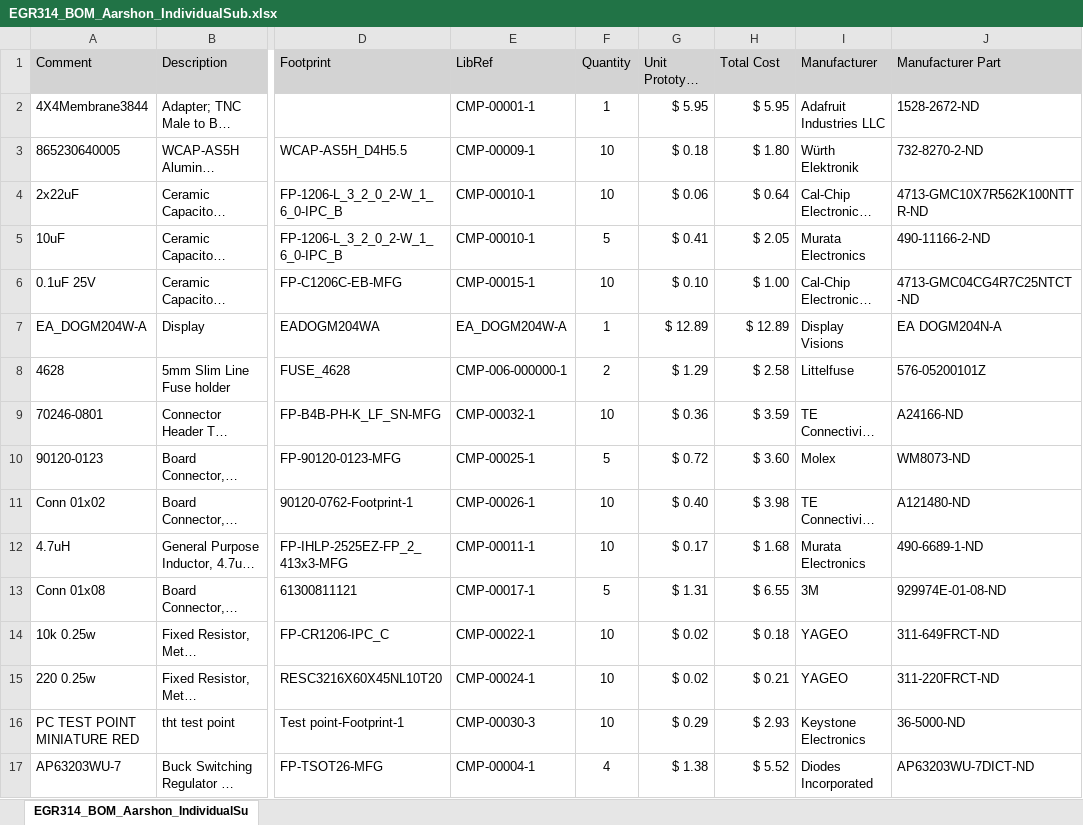
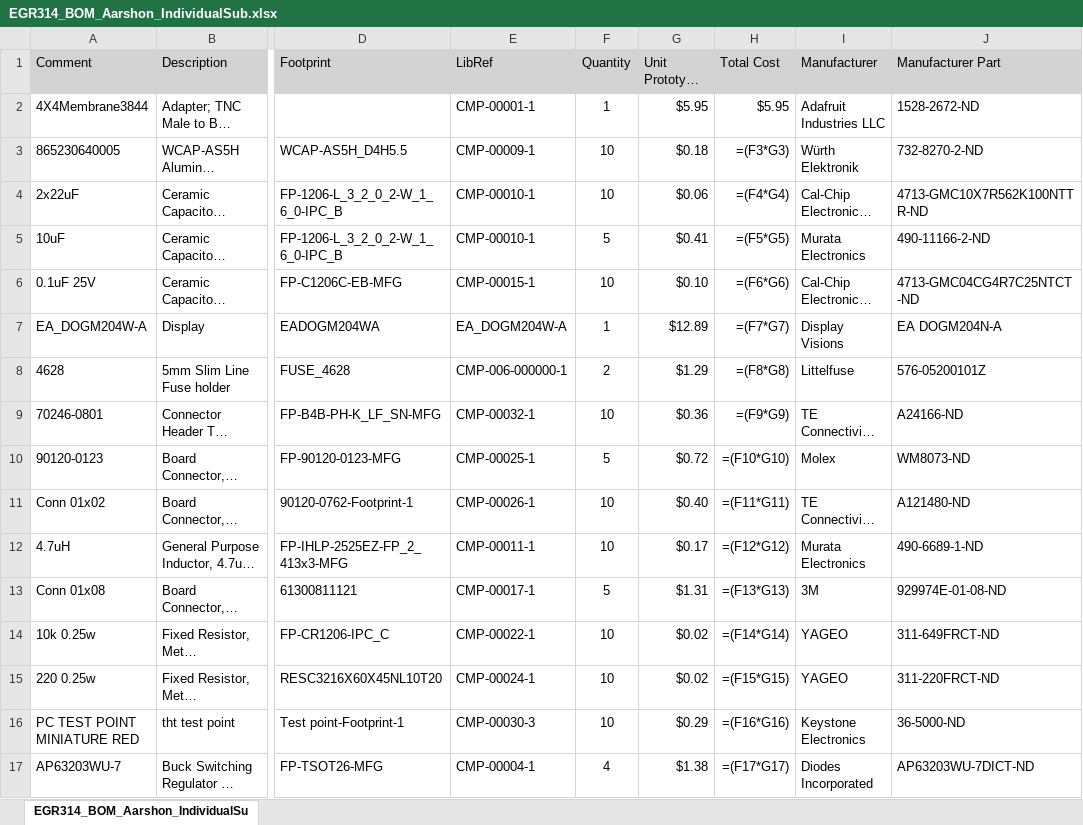
Before and after one commit to aarshon/aarshon.github.io, an Excel workbook: docs/assets/documents/EGR314_BOM_Aarshon_IndividualSub.xlsx, sheet EGR314_BOM_Aarshon_IndividualSu, drawn as a sheet; only a part is shown, gaps mark what is left out; long unchanged cells end in …; values as stored, in another font and other column widths than the file's, no borders; formulas without a stored value are shown as written; table styles not drawn; the diff covers the shown part only; the diff names each change by its address in the sheet, - before the commit and + after, or states it on an @@ line.

Commit message:
too-many-changes-good-nice
i have added the updated schematic, the excel sheets, embedded the excel sheet into the markdown page. i have added most of my datasheets.

```diff
--- a/docs/assets/documents/EGR314_BOM_Aarshon_IndividualSub.xlsx (sheet EGR314_BOM_Aarshon_IndividualSu)
+++ b/docs/assets/documents/EGR314_BOM_Aarshon_IndividualSub.xlsx (sheet EGR314_BOM_Aarshon_IndividualSu)
-G2 (Unit Prototype Cost): $ 5.95
+G2 (Unit Prototype Cost): $5.95
-H2 (Total Cost): $ 5.95
+H2 (Total Cost): $5.95
-G3 (Unit Prototype Cost): $ 0.18
+G3 (Unit Prototype Cost): $0.18
-H3 (Total Cost): $ 1.80
+H3 (Total Cost): =(F3*G3)
-G4 (Unit Prototype Cost): $ 0.06
+G4 (Unit Prototype Cost): $0.06
-H4 (Total Cost): $ 0.64
+H4 (Total Cost): =(F4*G4)
-G5 (Unit Prototype Cost): $ 0.41
+G5 (Unit Prototype Cost): $0.41
-H5 (Total Cost): $ 2.05
+H5 (Total Cost): =(F5*G5)
-G6 (Unit Prototype Cost): $ 0.10
+G6 (Unit Prototype Cost): $0.10
-H6 (Total Cost): $ 1.00
+H6 (Total Cost): =(F6*G6)
-G7 (Unit Prototype Cost): $ 12.89
+G7 (Unit Prototype Cost): $12.89
-H7 (Total Cost): $ 12.89
+H7 (Total Cost): =(F7*G7)
-G8 (Unit Prototype Cost): $ 1.29
+G8 (Unit Prototype Cost): $1.29
-H8 (Total Cost): $ 2.58
+H8 (Total Cost): =(F8*G8)
-G9 (Unit Prototype Cost): $ 0.36
+G9 (Unit Prototype Cost): $0.36
-H9 (Total Cost): $ 3.59
+H9 (Total Cost): =(F9*G9)
-G10 (Unit Prototype Cost): $ 0.72
+G10 (Unit Prototype Cost): $0.72
-H10 (Total Cost): $ 3.60
+H10 (Total Cost): =(F10*G10)
-G11 (Unit Prototype Cost): $ 0.40
+G11 (Unit Prototype Cost): $0.40
-H11 (Total Cost): $ 3.98
+H11 (Total Cost): =(F11*G11)
-G12 (Unit Prototype Cost): $ 0.17
+G12 (Unit Prototype Cost): $0.17
-H12 (Total Cost): $ 1.68
+H12 (Total Cost): =(F12*G12)
-G13 (Unit Prototype Cost): $ 1.31
+G13 (Unit Prototype Cost): $1.31
-H13 (Total Cost): $ 6.55
+H13 (Total Cost): =(F13*G13)
-G14:G15 (Unit Prototype Cost): $ 0.02
+G14:G15 (Unit Prototype Cost): $0.02
-H14 (Total Cost): $ 0.18
+H14 (Total Cost): =(F14*G14)
-H15 (Total Cost): $ 0.21
+H15 (Total Cost): =(F15*G15)
-G16 (Unit Prototype Cost): $ 0.29
+G16 (Unit Prototype Cost): $0.29
-H16 (Total Cost): $ 2.93
+H16 (Total Cost): =(F16*G16)
-G17 (Unit Prototype Cost): $ 1.38
+G17 (Unit Prototype Cost): $1.38
-H17 (Total Cost): $ 5.52
+H17 (Total Cost): =(F17*G17)
```
Also changed, not shown: 2 edited cells elsewhere in this sheet, 7 other files.
